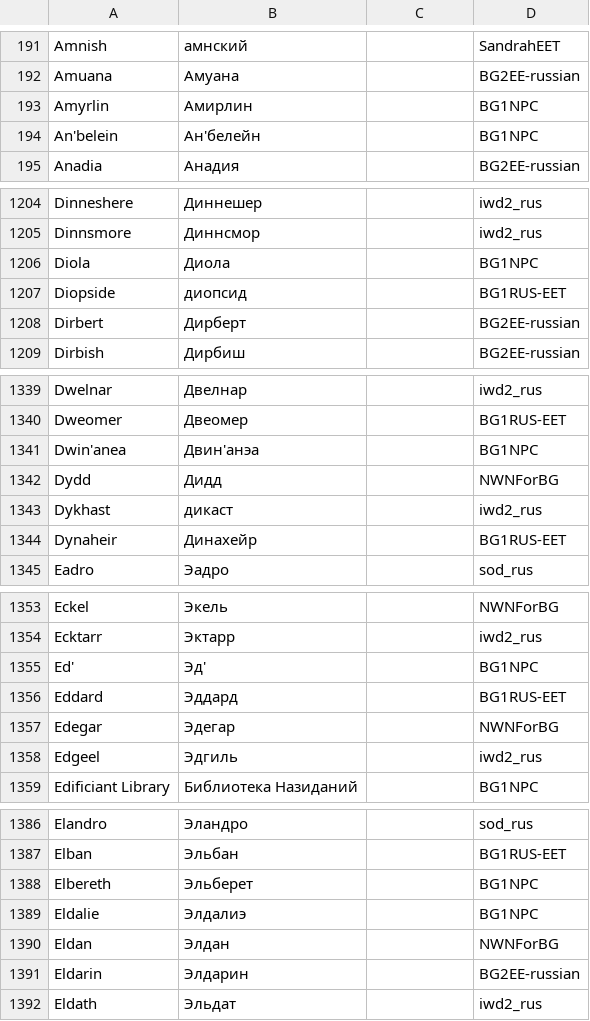
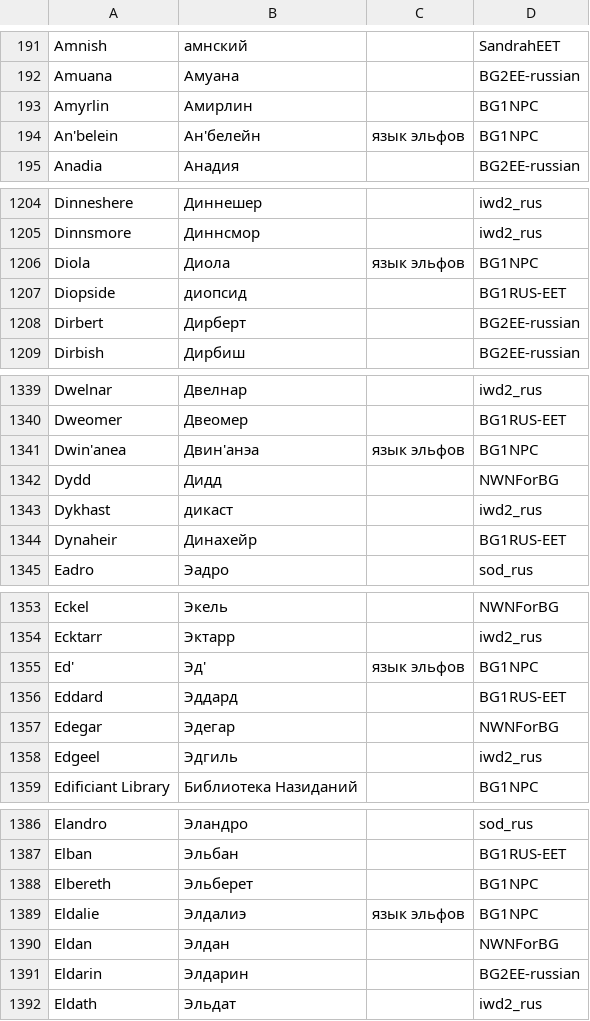
Before and after one commit to abalabokhin/translate_tra, a CSV file: tra_files_llm_translating/dict.csv, drawn as a sheet; only a part is shown, gaps mark what is left out; the diff covers the shown part only.

```diff
--- a/tra_files_llm_translating/dict.csv
+++ b/tra_files_llm_translating/dict.csv
@@ -193,3 +193,3 @@ Amuana,Амуана,,BG2EE-russian
 Amyrlin,Амирлин,,BG1NPC
-An'belein,Ан'белейн,,BG1NPC
+An'belein,Ан'белейн,язык эльфов,BG1NPC
 Anadia,Анадия,,BG2EE-russian
@@ -1205,3 +1205,3 @@ Dinneshere,Диннешер,,iwd2_rus
 Dinnsmore,Диннсмор,,iwd2_rus
-Diola,Диола,,BG1NPC
+Diola,Диола,язык эльфов,BG1NPC
 Diopside,диопсид,,BG1RUS-EET
@@ -1340,3 +1340,3 @@ Dwelnar,Двелнар,,iwd2_rus
 Dweomer,Двеомер,,BG1RUS-EET
-Dwin'anea,Двин'анэа,,BG1NPC
+Dwin'anea,Двин'анэа,язык эльфов,BG1NPC
 Dydd,Дидд,,NWNForBG
@@ -1354,3 +1354,3 @@ Eckel,Экель,,NWNForBG
 Ecktarr,Эктарр,,iwd2_rus
-Ed',Эд',,BG1NPC
+Ed',Эд',язык эльфов,BG1NPC
 Eddard,Эддард,,BG1RUS-EET
@@ -1388,3 +1388,3 @@ Elban,Эльбан,,BG1RUS-EET
 Elbereth,Эльберет,,BG1NPC
-Eldalie,Элдалиэ,,BG1NPC
+Eldalie,Элдалиэ,язык эльфов,BG1NPC
 Eldan,Элдан,,NWNForBG
```
Also changed, not shown: 6 added rows and 17 edited cells elsewhere in this file.
